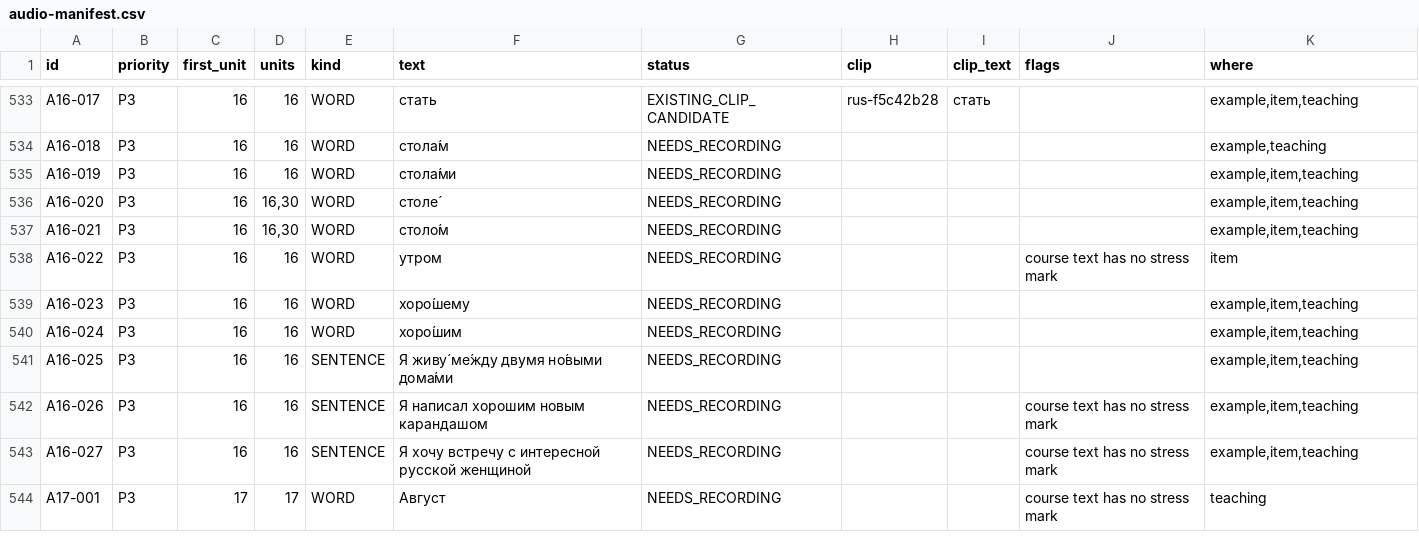
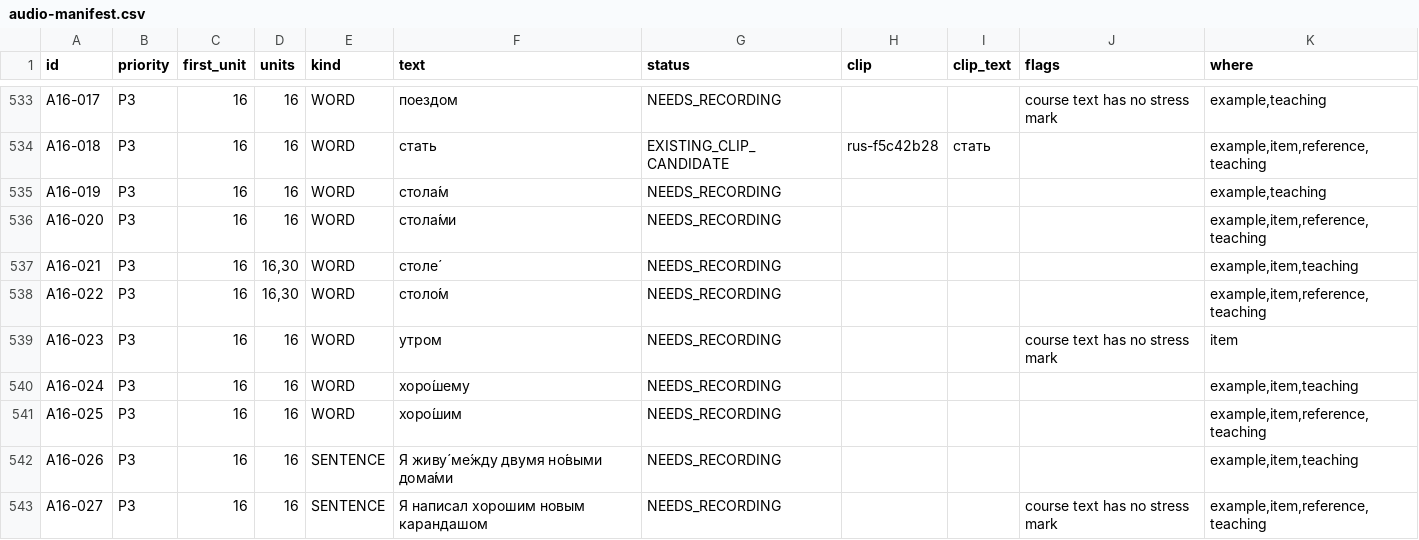
Before and after one commit to justinkulka-lang/russian-companion, a CSV file: docs/audio/audio-manifest.csv, drawn as a sheet; only a part is shown, gaps mark what is left out; the shorter side is filled out with more unchanged rows; the diff covers the shown part only; the diff names each change by its address in the sheet, - before the commit and + after, or states it on an @@ line.

```diff
--- a/docs/audio/audio-manifest.csv
+++ b/docs/audio/audio-manifest.csv
-F533 (text): стать
+F533 (text): поездом
-G533 (status): EXISTING_CLIP_CANDIDATE
+G533 (status): NEEDS_RECORDING
-H533 (clip): rus-f5c42b28
+H533 (clip): (empty)
-I533 (clip_text): стать
+I533 (clip_text): (empty)
-J533 (flags): (empty)
+J533 (flags): course text has no stress mark
-K533 (where): example,item,teaching
+K533 (where): example,teaching
-F534 (text): стола́м
+F534 (text): стать
-G534 (status): NEEDS_RECORDING
+G534 (status): EXISTING_CLIP_CANDIDATE
-H534 (clip): (empty)
+H534 (clip): rus-f5c42b28
-I534 (clip_text): (empty)
+I534 (clip_text): стать
-K534 (where): example,teaching
+K534 (where): example,item,reference,teaching
-F535 (text): стола́ми
+F535 (text): стола́м
-K535 (where): example,item,teaching
+K535 (where): example,teaching
-D536 (units): 16,30
+D536 (units): 16
-F536 (text): столе́
+F536 (text): стола́ми
-K536 (where): example,item,teaching
+K536 (where): example,item,reference,teaching
-F537 (text): столо́м
+F537 (text): столе́
-D538 (units): 16
+D538 (units): 16,30
-F538 (text): утром
+F538 (text): столо́м
-J538 (flags): course text has no stress mark
+J538 (flags): (empty)
-K538 (where): item
+K538 (where): example,item,reference,teaching
-F539 (text): хоро́шему
+F539 (text): утром
-J539 (flags): (empty)
+J539 (flags): course text has no stress mark
-K539 (where): example,item,teaching
+K539 (where): item
-F540 (text): хоро́шим
+F540 (text): хоро́шему
-E541 (kind): SENTENCE
+E541 (kind): WORD
-F541 (text): Я живу́ ме́жду двумя но́выми дома́ми
+F541 (text): хоро́шим
-K541 (where): example,item,teaching
+K541 (where): example,item,reference,teaching
-F542 (text): Я написал хорошим новым карандашом
+F542 (text): Я живу́ ме́жду двумя но́выми дома́ми
-J542 (flags): course text has no stress mark
+J542 (flags): (empty)
-F543 (text): Я хочу встречу с интересной русской женщиной
+F543 (text): Я написал хорошим новым карандашом
-K543 (where): example,item,teaching
+K543 (where): example,item,reference,teaching
```
Also changed, not shown: 1 added row and 36 edited cells elsewhere in this file, 17 other files.
